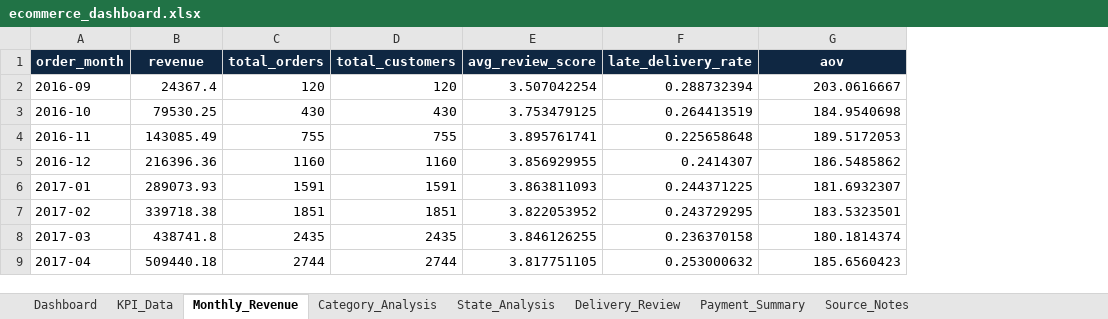
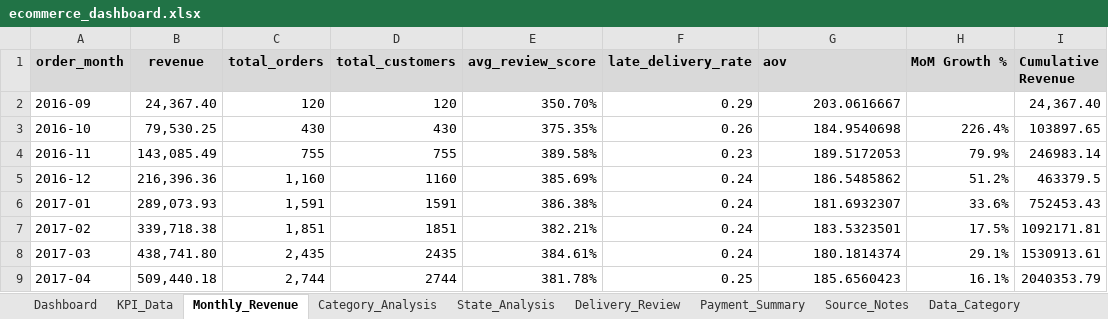
Before and after one commit to Akbarpp22/ecommerce-business-analytics, an Excel workbook: ecommerce_dashboard.xlsx, sheet Monthly_Revenue, drawn as a sheet; only a part is shown; values as stored, in another font and other column widths than the file's, no borders; table styles not drawn; the diff covers the shown part only; the diff names each change by its address in the sheet, - before the commit and + after, or states it on an @@ line.

```diff
--- a/ecommerce_dashboard.xlsx (sheet Monthly_Revenue)
+++ b/ecommerce_dashboard.xlsx (sheet Monthly_Revenue)
+sheet tab: Data_Category
+column H (MoM Growth %), rows 3-9: 226.4% | 79.9% | 51.2% | 33.6% | 17.5% | 29.1% | 16.1%
+column I (Cumulative Revenue), rows 2-9: 24,367.40 | 103897.65 | 246983.14 | 463379.5 | 752453.43 | 1092171.81 | 1530913.61 | 2040353.79
@@ A1:G1 fill: #0F2742 → #D9D9D9, text colour: #FFFFFF → black @@
-G1 alignment: center
+G1 alignment: left
-B2 (revenue): 24367.4
+B2 (revenue): 24,367.40
-E2 (avg_review_score): 3.507042254
+E2 (avg_review_score): 350.70%
-F2 (late_delivery_rate): 0.288732394
+F2 (late_delivery_rate): 0.29
-B3 (revenue): 79530.25
+B3 (revenue): 79,530.25
-E3 (avg_review_score): 3.753479125
+E3 (avg_review_score): 375.35%
-F3 (late_delivery_rate): 0.264413519
+F3 (late_delivery_rate): 0.26
-B4 (revenue): 143085.49
+B4 (revenue): 143,085.49
-E4 (avg_review_score): 3.895761741
+E4 (avg_review_score): 389.58%
-F4 (late_delivery_rate): 0.225658648
+F4 (late_delivery_rate): 0.23
-B5 (revenue): 216396.36
+B5 (revenue): 216,396.36
-C5 (total_orders): 1160
+C5 (total_orders): 1,160
-E5 (avg_review_score): 3.856929955
+E5 (avg_review_score): 385.69%
-F5 (late_delivery_rate): 0.2414307
+F5 (late_delivery_rate): 0.24
-B6 (revenue): 289073.93
+B6 (revenue): 289,073.93
-C6 (total_orders): 1591
+C6 (total_orders): 1,591
-E6 (avg_review_score): 3.863811093
+E6 (avg_review_score): 386.38%
-F6 (late_delivery_rate): 0.244371225
+F6 (late_delivery_rate): 0.24
-B7 (revenue): 339718.38
+B7 (revenue): 339,718.38
-C7 (total_orders): 1851
+C7 (total_orders): 1,851
-E7 (avg_review_score): 3.822053952
+E7 (avg_review_score): 382.21%
-F7 (late_delivery_rate): 0.243729295
+F7 (late_delivery_rate): 0.24
-B8 (revenue): 438741.8
+B8 (revenue): 438,741.80
-C8 (total_orders): 2435
+C8 (total_orders): 2,435
-E8 (avg_review_score): 3.846126255
+E8 (avg_review_score): 384.61%
-F8 (late_delivery_rate): 0.236370158
+F8 (late_delivery_rate): 0.24
-B9 (revenue): 509440.18
+B9 (revenue): 509,440.18
-C9 (total_orders): 2744
+C9 (total_orders): 2,744
-E9 (avg_review_score): 3.817751105
+E9 (avg_review_score): 381.78%
-F9 (late_delivery_rate): 0.253000632
+F9 (late_delivery_rate): 0.25
```
Also changed, not shown: 2 added rows and 64 edited cells elsewhere in this sheet, sheet Category_Analysis, sheet State_Analysis, sheet Dashboard, sheet Delivery_Review, sheet Payment_Summary, sheet KPI_Data, 1 more sheet, other sheet tabs, formulas that keep their value, charts or pictures.
